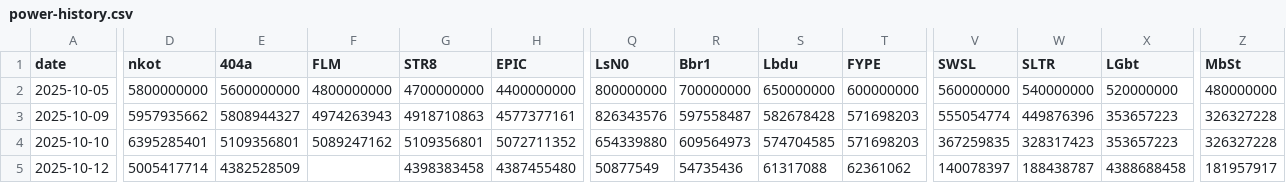
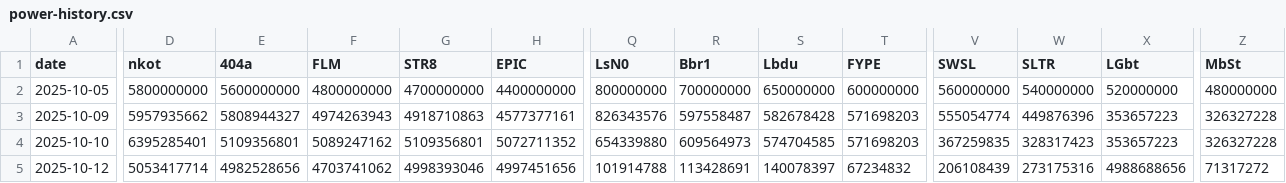
Before and after one commit to k33bz/lastwar-server1586, a CSV file: data/power-history.csv, drawn as a sheet; only a part is shown, gaps mark what is left out; the diff covers the shown part only; the diff names each change by its address in the sheet, - before the commit and + after, or states it on an @@ line.

```diff
--- a/data/power-history.csv
+++ b/data/power-history.csv
-D5 (nkot): 5005417714
+D5 (nkot): 5053417714
-E5 (404a): 4382528509
+E5 (404a): 4982528656
-F5 (FLM): (empty)
+F5 (FLM): 4703741062
-G5 (STR8): 4398383458
+G5 (STR8): 4998393046
-H5 (EPIC): 4387455480
+H5 (EPIC): 4997451656
-Q5 (LsN0): 50877549
+Q5 (LsN0): 101914788
-R5 (Bbr1): 54735436
+R5 (Bbr1): 113428691
-S5 (Lbdu): 61317088
+S5 (Lbdu): 140078397
-T5 (FYPE): 62361062
+T5 (FYPE): 67234832
-V5 (SWSL): 140078397
+V5 (SWSL): 206108439
-W5 (SLTR): 188438787
+W5 (SLTR): 273175316
-X5 (LGbt): 4388688458
+X5 (LGbt): 4988688656
-Z5 (MbSt): 181957917
+Z5 (MbSt): 71317272
```
Also changed, not shown: 18 edited cells elsewhere in this file, 2 other files.
